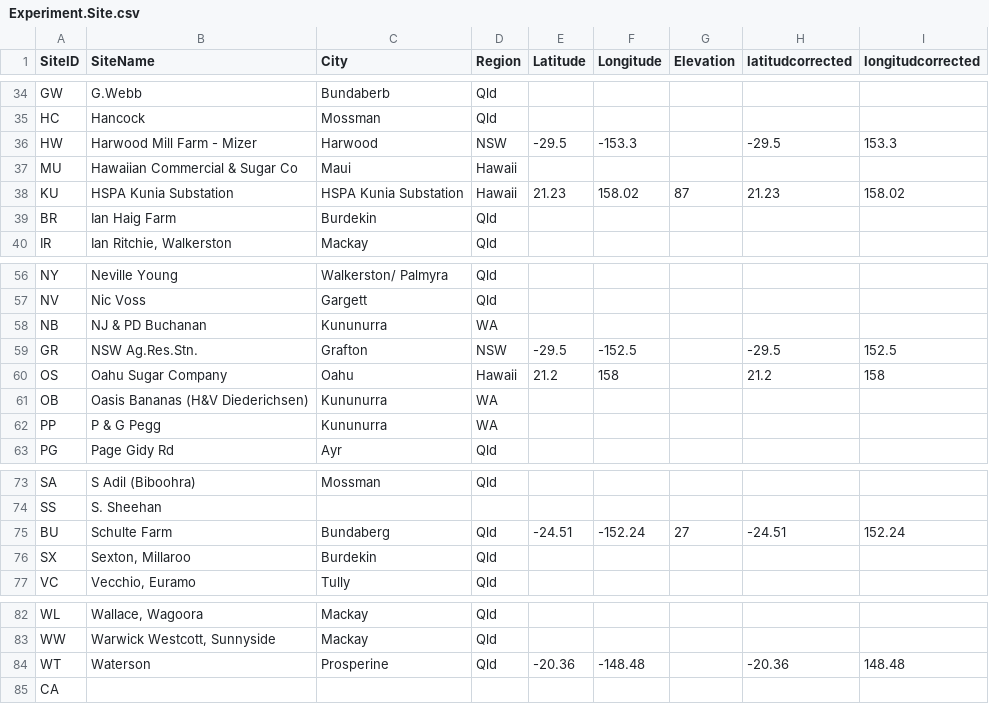
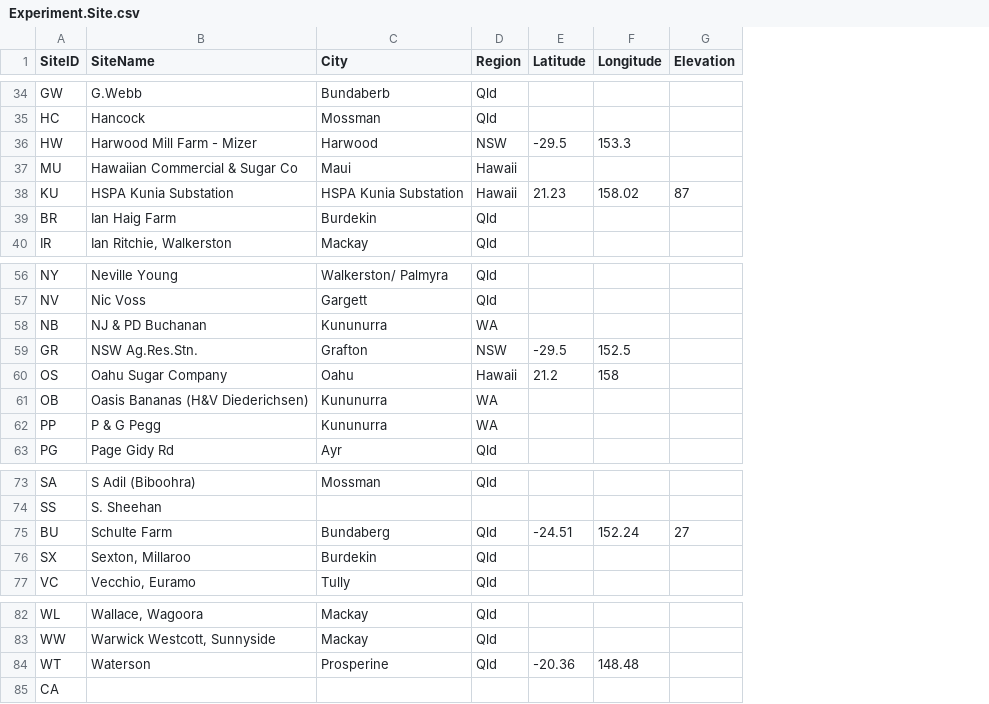
Before and after one commit to ebimodeling/sugarbag, a CSV file: inst/extdata/Experiment.Site.csv, drawn as a sheet; only a part is shown, gaps mark what is left out; the diff covers the shown part only; the diff names each change by its address in the sheet, - before the commit and + after, or states it on an @@ line.

```diff
--- a/inst/extdata/Experiment.Site.csv
+++ b/inst/extdata/Experiment.Site.csv
-column H (latitudcorrected), rows 36-38: -29.5 |  | 21.23; rows 59-60: -29.5 | 21.2; row 75: -24.51; row 84: -20.36
-column I (longitudcorrected), rows 36-38: 153.3 |  | 158.02; rows 59-60: 152.5 | 158; row 75: 152.24; row 84: 148.48
-F36 (Longitude): -153.3
+F36 (Longitude): 153.3
-F59 (Longitude): -152.5
+F59 (Longitude): 152.5
-F75 (Longitude): -152.24
+F75 (Longitude): 152.24
-F84 (Longitude): -148.48
+F84 (Longitude): 148.48
```
Also changed, not shown: 10 edited cells elsewhere in this file.
